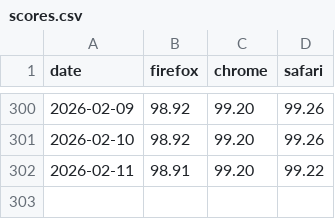
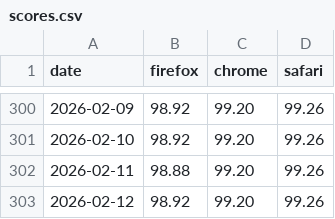
Before and after one commit to jgraham/arewewptyet, a CSV file: docs/interop-2025/scores.csv, drawn as a sheet; only a part is shown, gaps mark what is left out.

Commit message:
Update data

```diff
--- a/docs/interop-2025/scores.csv
+++ b/docs/interop-2025/scores.csv
@@ -301,2 +301,3 @@
 "2026-02-10",98.92,99.20,99.26
-"2026-02-11",98.91,99.20,99.22
+"2026-02-11",98.88,99.20,99.26
+"2026-02-12",98.92,99.20,99.26
```
Also changed, not shown: docs/interop-2026/scores.csv.
